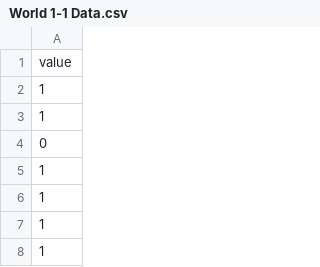
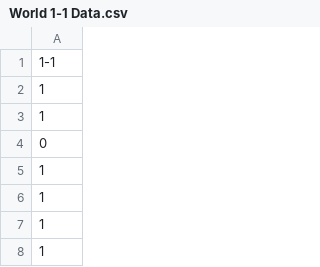
Before and after one commit to The-O-scho/Super-Mario-Project, a CSV file: World 1-1 Data.csv, drawn as a sheet; only a part is shown.

Commit message:
models + data manipuation.
hella models, it seems like best bet is a logistic regressions with ZIP, need more research on how to do that though.

```diff
--- a/World 1-1 Data.csv
+++ b/World 1-1 Data.csv
@@ -1,2 +1,2 @@
-value
+1-1
 1
```
Also changed, not shown: World 1-2 Data.csv, World 4-1 Data.csv, 7 other files.
